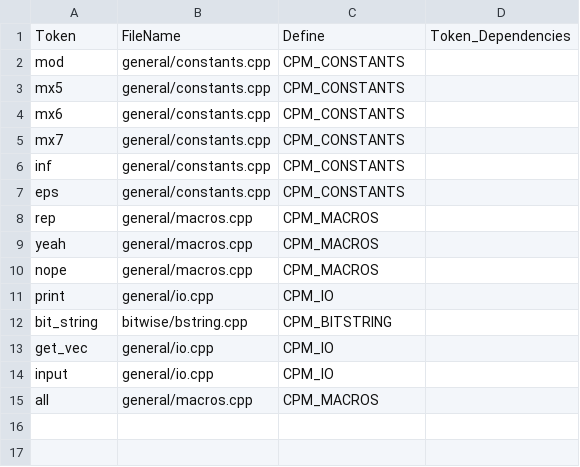
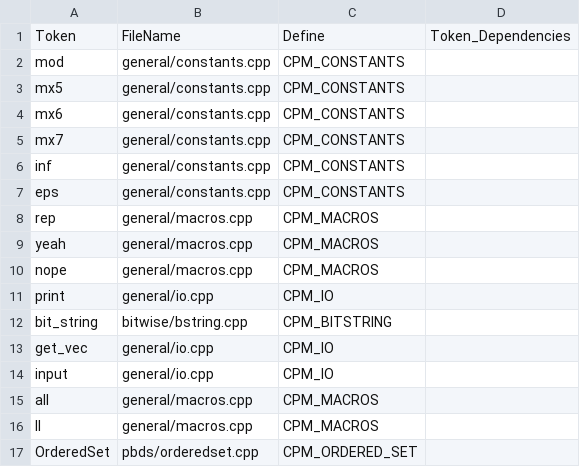
Before and after one commit to AnujSinghal21/cp-package-manager, a CSV file: lib/config.csv, drawn as a sheet; the diff names each change by its address in the sheet, - before the commit and + after, or states it on an @@ line.

Commit message:
Added ordered set

```diff
--- a/lib/config.csv
+++ b/lib/config.csv
+row 16: ll | general/macros.cpp | CPM_MACROS
+row 17: OrderedSet | pbds/orderedset.cpp | CPM_ORDERED_SET
```
Also changed, not shown: 5 other files.
